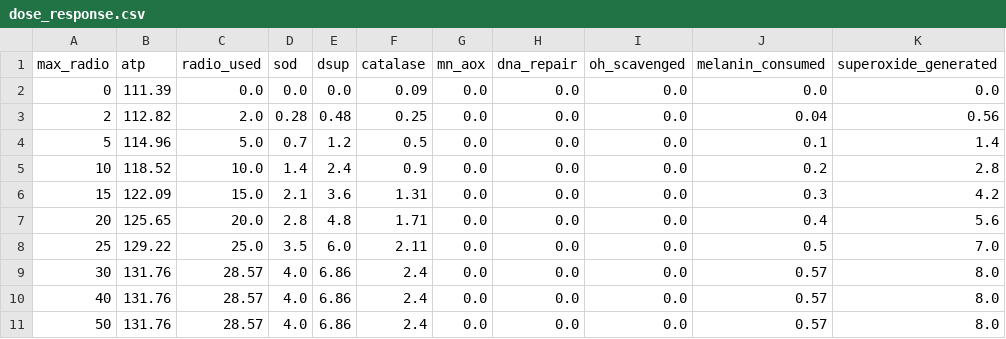
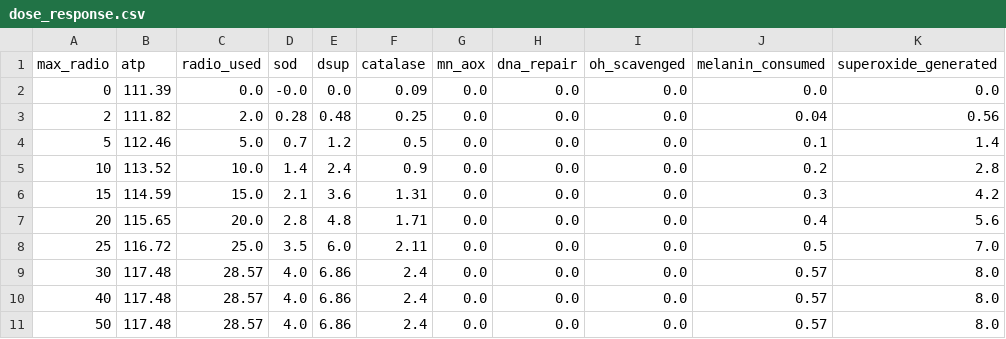
Before and after one commit to adam-jfkhs/Radiotrophic-Human-Cell-Metabolism, a CSV file: dose_response.csv, drawn as a sheet; only a part is shown; the diff names each change by its address in the sheet, - before the commit and + after, or states it on an @@ line.

```diff
--- a/dose_response.csv
+++ b/dose_response.csv
-D2 (sod): 0.0
+D2 (sod): -0.0
-B3 (atp): 112.82
+B3 (atp): 111.82
-B4 (atp): 114.96
+B4 (atp): 112.46
-B5 (atp): 118.52
+B5 (atp): 113.52
-B6 (atp): 122.09
+B6 (atp): 114.59
-B7 (atp): 125.65
+B7 (atp): 115.65
-B8 (atp): 129.22
+B8 (atp): 116.72
-B9:B11 (atp): 131.76
+B9:B11 (atp): 117.48
```
Also changed, not shown: ablation.csv, combined_stress.csv, 7 other files.
